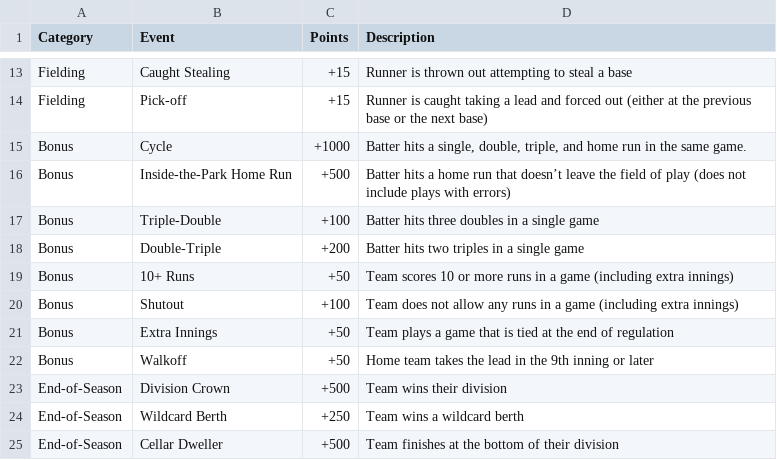
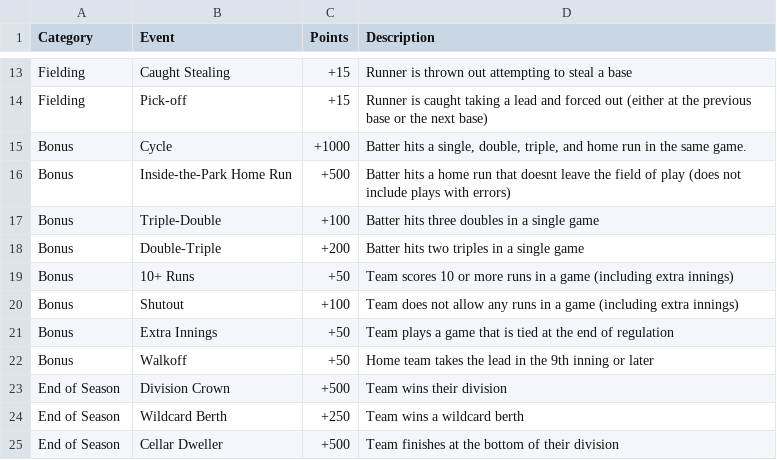
Before and after one commit to austinschleder/zmap, a CSV file: app/static/scoring_events.csv, drawn as a sheet; only a part is shown, gaps mark what is left out.

```diff
--- a/app/static/scoring_events.csv
+++ b/app/static/scoring_events.csv
@@ -15,3 +15,3 @@ Fielding,Pick-off,+15,Runner is caught taking a lead and forced out (either at t
 Bonus,Cycle,+1000,"Batter hits a single, double, triple, and home run in the same game."
-Bonus,Inside-the-Park Home Run,+500,Batter hits a home run that doesn’t leave the field of play (does not include plays with errors)
+Bonus,Inside-the-Park Home Run,+500,Batter hits a home run that doesnt leave the field of play (does not include plays with errors)
 Bonus,Triple-Double,+100,Batter hits three doubles in a single game
@@ -22,4 +22,4 @@ Bonus,Extra Innings,+50,Team plays a game that is tied at the end of regulation
 Bonus,Walkoff,+50,Home team takes the lead in the 9th inning or later
-End-of-Season,Division Crown,+500,Team wins their division
-End-of-Season,Wildcard Berth,+250,Team wins a wildcard berth
-End-of-Season,Cellar Dweller,+500,Team finishes at the bottom of their division
+End of Season,Division Crown,+500,Team wins their division
+End of Season,Wildcard Berth,+250,Team wins a wildcard berth
+End of Season,Cellar Dweller,+500,Team finishes at the bottom of their division
```
Also changed, not shown: app/static/manager_overview.csv, app/static/team_overview.csv, 18 other files.
